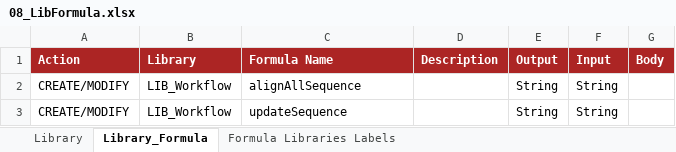
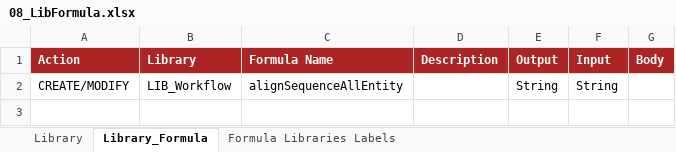
Before and after one commit to cybertop35/intelliJConf, an Excel workbook: earlywarning-pom/earlywarning-config/src/baf-configuration/08_LIBWorkflow/08_LibFormula.xlsx, sheet Library_Formula, drawn as a sheet; values as stored, in another font and other column widths than the file's, no borders; charts and pictures not drawn; the diff names each change by its address in the sheet, - before the commit and + after, or states it on an @@ line.

```diff
--- a/earlywarning-pom/earlywarning-config/src/baf-configuration/08_LIBWorkflow/08_LibFormula.xlsx (sheet Library_Formula)
+++ b/earlywarning-pom/earlywarning-config/src/baf-configuration/08_LIBWorkflow/08_LibFormula.xlsx (sheet Library_Formula)
-C2 (Formula Name): alignAllSequence
+C2 (Formula Name): alignSequenceAllEntity
-row 3: CREATE/MODIFY | LIB_Workflow | updateSequence |  | String | String
```
Also changed, not shown: earlywarning-pom/earlywarning-config/src/baf-instances/16_Inst_Properties_Predictive.xlsx, 3 other files.
